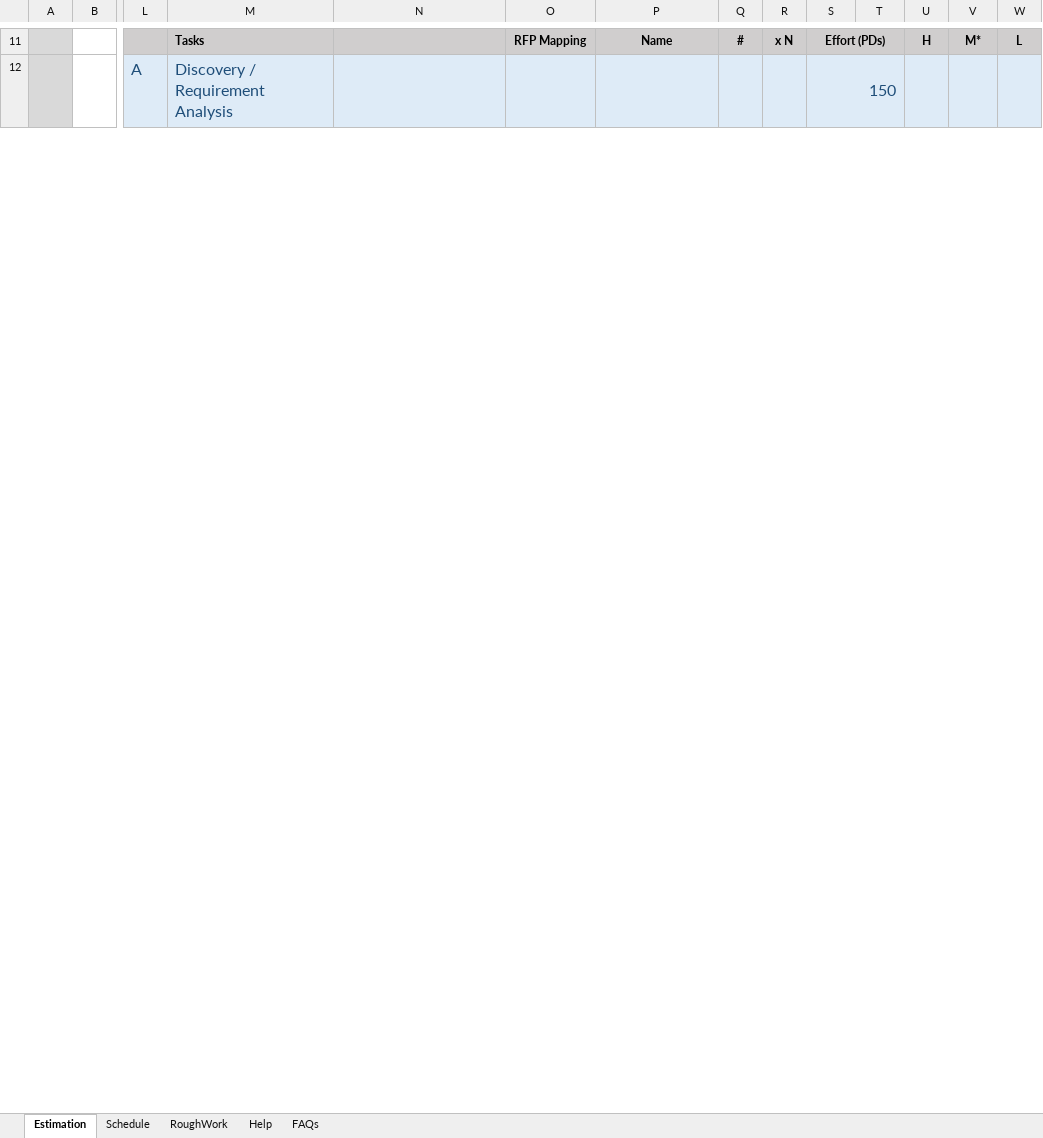
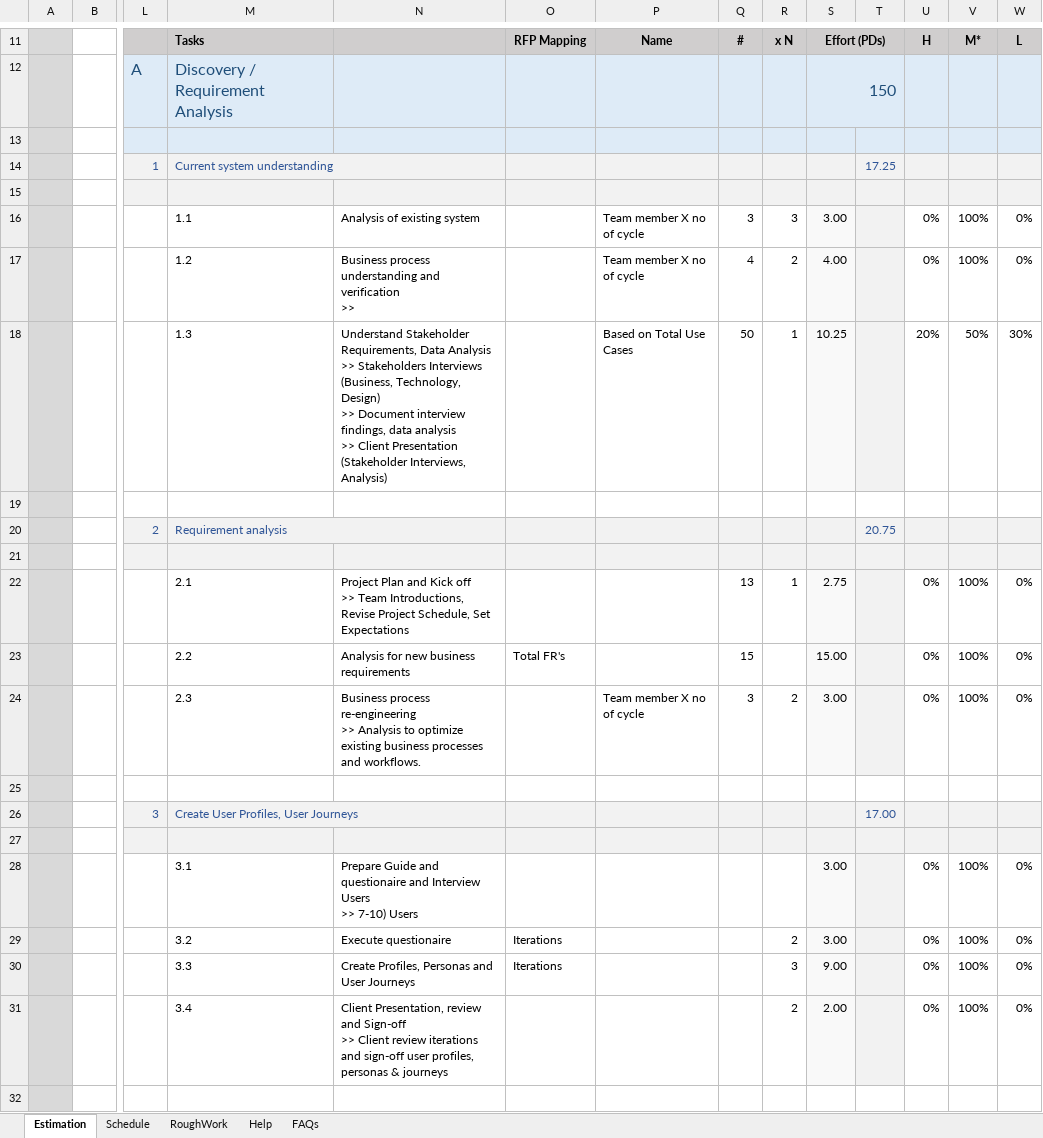
Before and after one commit to sanjeet1827/eClaim-Artifacts, an Excel workbook: Estimates-Template.xlsm, sheet Estimation, drawn as a sheet; only a part is shown, gaps mark what is left out; values as stored, in another font and other column widths than the file's, no borders; charts and pictures and conditional formats not drawn; rows hold the shown columns only; ↵ is a line break in a cell; the diff covers the shown part only; the diff names each change by its address in the sheet, - before the commit and + after, or states it on an @@ line.

Commit message:
Add files via upload

```diff
--- a/Estimates-Template.xlsm (sheet Estimation)
+++ b/Estimates-Template.xlsm (sheet Estimation)
@@ row 13 unhidden: S2 |  | 0 @@
@@ row 14 unhidden: T1 |  | 1 | Current system understanding |  |  |  |  |  |  | 17.25 @@
@@ row 15 unhidden: T2 |  | 1 | X @@
@@ row 16 unhidden: A |  |  | 1.1 | Analysis of existing system |  | Team member X no of cycle | 3 | 3 | 3.00 |  | 0% | 100% | 0% @@
@@ row 17 unhidden: A |  |  | 1.2 | Business process understanding and verification ↵ >> |  | Team member X no of cycle | 4 | 2 | 4.00 |  | 0% | 100% | 0% @@
@@ row 18 unhidden: A |  |  | 1.3 | Understand Stakeholder Requirements, Data Analysis ↵ >> Stakeholders Interviews (Business, Technology, Design) ↵ >> Document interview findings, data analysis ↵ >> Client Presentation (Stakeholder Interviews, Analysis) |  | Based on Total Use Cases | 50 | 1 | 10.25 |  | 20% | 50% | 30% @@
@@ row 19 unhidden: T3 @@
@@ row 20 unhidden: T1 |  | 2 | Requirement analysis |  |  |  |  |  |  | 20.75 @@
@@ row 21 unhidden: T2 |  | 2 | X @@
@@ row 22 unhidden: A |  |  | 2.1 | Project Plan and Kick off ↵ >> Team Introductions, Revise Project Schedule, Set Expectations |  |  | 13 | 1 | 2.75 |  | 0% | 100% | 0% @@
@@ row 23 unhidden: A |  |  | 2.2 | Analysis for new business requirements | Total FR's |  | 15 |  | 15.00 |  | 0% | 100% | 0% @@
@@ row 24 unhidden: A |  |  | 2.3 | Business process re-engineering ↵ >> Analysis to optimize existing business processes and workflows. |  | Team member X no of cycle | 3 | 2 | 3.00 |  | 0% | 100% | 0% @@
@@ row 25 unhidden: T3 @@
@@ row 26 unhidden: T1 |  | 3 | Create User Profiles, User Journeys |  |  |  |  |  |  | 17.00 @@
@@ row 27 unhidden: T2 |  | 3 | X @@
@@ row 28 unhidden: A |  |  | 3.1 | Prepare Guide and questionaire and Interview Users ↵ >> 7-10) Users |  |  |  |  | 3.00 |  | 0% | 100% | 0% @@
@@ row 29 unhidden: A |  |  | 3.2 | Execute questionaire | Iterations |  |  | 2 | 3.00 |  | 0% | 100% | 0% @@
@@ row 30 unhidden: A |  |  | 3.3 | Create Profiles, Personas and User Journeys | Iterations |  |  | 3 | 9.00 |  | 0% | 100% | 0% @@
@@ row 31 unhidden: A |  |  | 3.4 | Client Presentation, review and Sign-off ↵ >> Client review iterations and sign-off user profiles, personas & journeys |  |  |  | 2 | 2.00 |  | 0% | 100% | 0% @@
@@ row 32 unhidden: T3 @@
```
Also changed, not shown: 61 added rows, 3 removed rows, 140 hidden or unhidden rows, 235 edited cells and cell formats elsewhere in this sheet, formulas that keep their value, hidden cells, charts or pictures.
